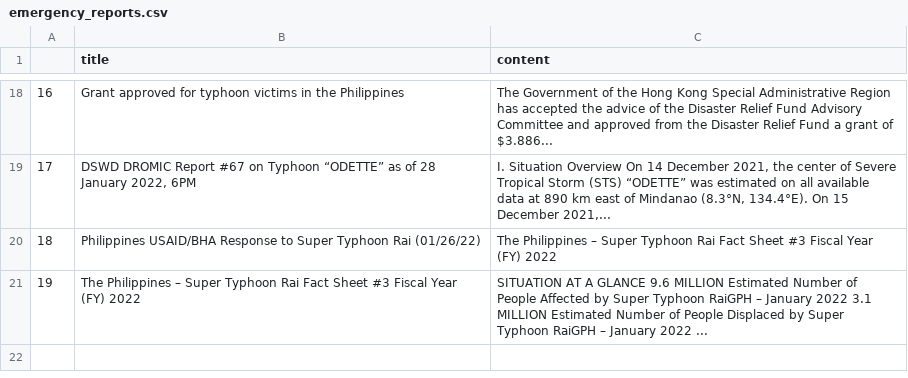
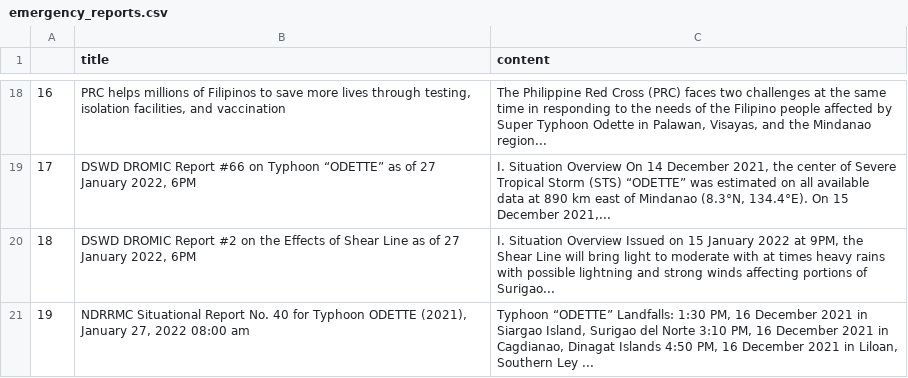
Before and after one commit to jgulane/Autoscraper-2, a CSV file: emergency_reports.csv, drawn as a sheet; only a part is shown, gaps mark what is left out; the diff covers the shown part only; the diff names each change by its address in the sheet, - before the commit and + after, or states it on an @@ line.

```diff
--- a/emergency_reports.csv
+++ b/emergency_reports.csv
-B18 (title): Grant approved for typhoon victims in the Philippines
+B18 (title): PRC helps millions of Filipinos to save more lives through testing, isolation facilities, and vaccination
-C18 (content): The Government of the Hong Kong Special Administrative Region has accepted the advice of the Disaster Relief Fund Advisory Committee and approved from the Disaster Relief Fund a grant of $3.886...
+C18 (content): The Philippine Red Cross (PRC) faces two challenges at the same time in responding to the needs of the Filipino people affected by Super Typhoon Odette in Palawan, Visayas, and the Mindanao region...
-B19 (title): …DROMIC Report #67 on Typhoon “ODETTE” as of 28 January 2022,…
+B19 (title): …DROMIC Report #66 on Typhoon “ODETTE” as of 27 January 2022,…
-B20 (title): Philippines USAID/BHA Response to Super Typhoon Rai (01/26/22)
+B20 (title): DSWD DROMIC Report #2 on the Effects of Shear Line as of 27 January 2022, 6PM
-C20 (content): The Philippines – Super Typhoon Rai Fact Sheet #3 Fiscal Year (FY) 2022
+C20 (content): I. Situation Overview Issued on 15 January 2022 at 9PM, the Shear Line will bring light to moderate with at times heavy rains with possible lightning and strong winds affecting portions of Surigao...
-B21 (title): The Philippines – Super Typhoon Rai Fact Sheet #3 Fiscal Year (FY) 2022
+B21 (title): NDRRMC Situational Report No. 40 for Typhoon ODETTE (2021), January 27, 2022 08:00 am
-C21 (content): SITUATION AT A GLANCE 9.6 MILLION Estimated Number of People Affected by Super Typhoon RaiGPH – January 2022 3.1 MILLION Estimated Number of People Displaced by Super Typhoon RaiGPH – January 2022 ...
+C21 (content): Typhoon “ODETTE” Landfalls: 1:30 PM, 16 December 2021 in Siargao Island, Surigao del Norte 3:10 PM, 16 December 2021 in Cagdianao, Dinagat Islands 4:50 PM, 16 December 2021 in Liloan, Southern Ley ...
```
Also changed, not shown: 32 edited cells elsewhere in this file.
